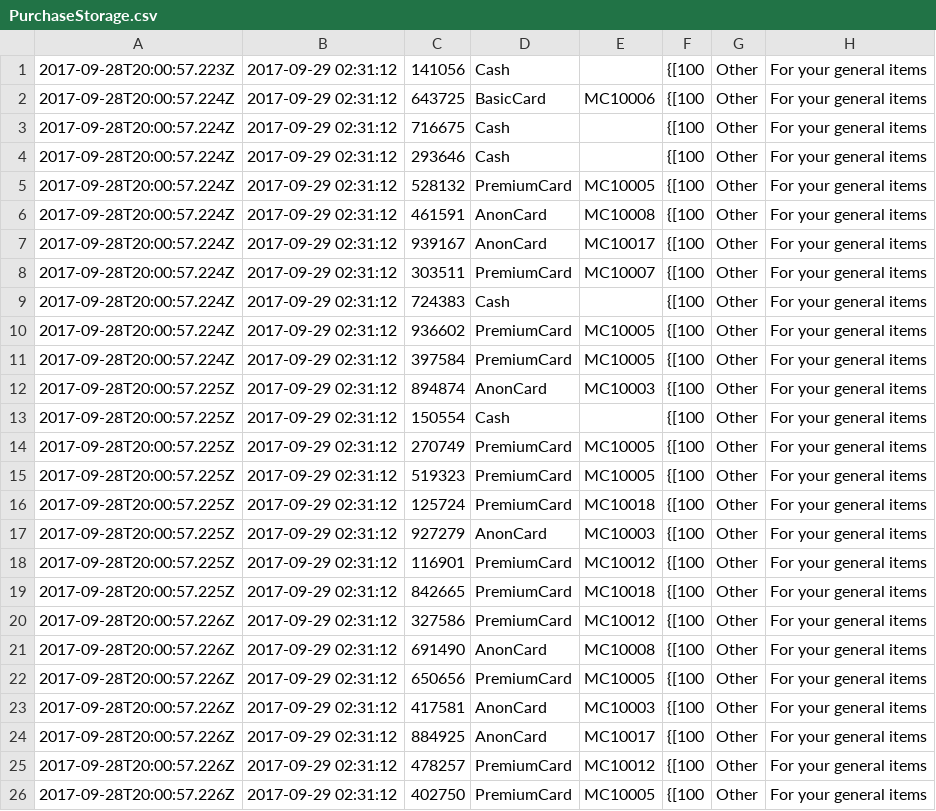
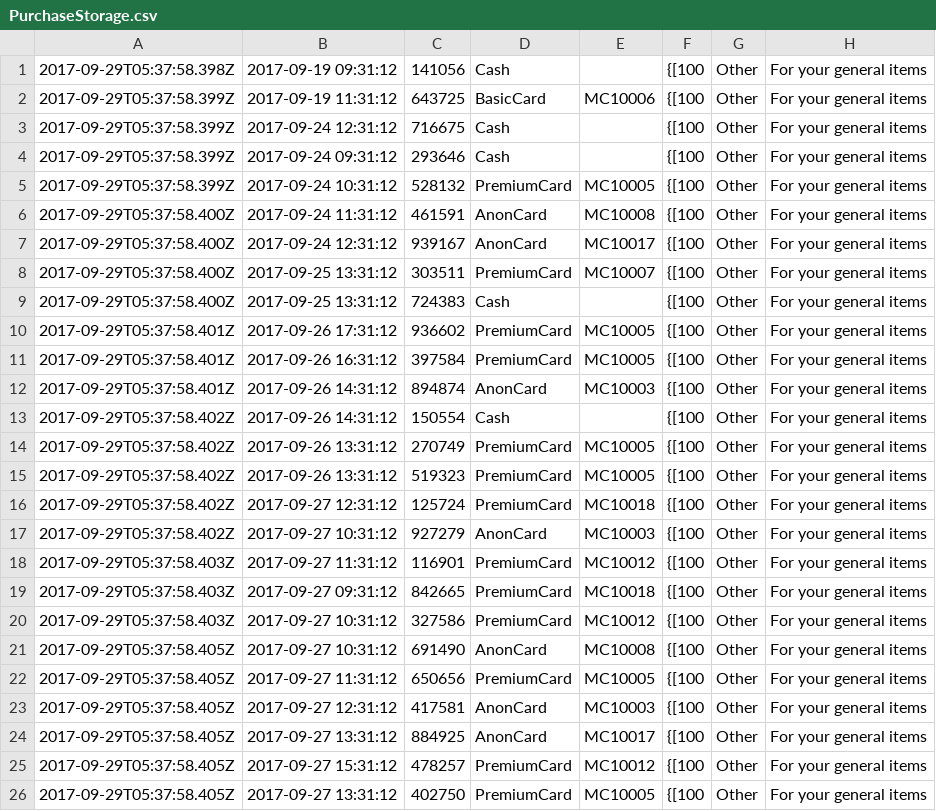
Before and after one commit to codeninja55/csit121-assignment03, a CSV file: com.cn55.marvel/src/persistent_data/PurchaseStorage.csv, drawn as a sheet; only a part is shown; the diff covers the shown part only; the diff names each change by its address in the sheet, - before the commit and + after, or states it on an @@ line.

```diff
--- a/com.cn55.marvel/src/persistent_data/PurchaseStorage.csv
+++ b/com.cn55.marvel/src/persistent_data/PurchaseStorage.csv
-A1: 2017-09-28T20:00:57.223Z
+A1: 2017-09-29T05:37:58.398Z
-B1: 2017-09-29 02:31:12
+B1: 2017-09-19 09:31:12
-A2:A5: 2017-09-28T20:00:57.224Z
+A2:A5: 2017-09-29T05:37:58.399Z
-B2: 2017-09-29 02:31:12
+B2: 2017-09-19 11:31:12
-B3: 2017-09-29 02:31:12
+B3: 2017-09-24 12:31:12
-B4: 2017-09-29 02:31:12
+B4: 2017-09-24 09:31:12
-B5: 2017-09-29 02:31:12
+B5: 2017-09-24 10:31:12
-A6:A9: 2017-09-28T20:00:57.224Z
+A6:A9: 2017-09-29T05:37:58.400Z
-B6: 2017-09-29 02:31:12
+B6: 2017-09-24 11:31:12
-B7: 2017-09-29 02:31:12
+B7: 2017-09-24 12:31:12
-B8:B9: 2017-09-29 02:31:12
+B8:B9: 2017-09-25 13:31:12
-A10:A11: 2017-09-28T20:00:57.224Z
+A10:A11: 2017-09-29T05:37:58.401Z
-B10: 2017-09-29 02:31:12
+B10: 2017-09-26 17:31:12
-B11: 2017-09-29 02:31:12
+B11: 2017-09-26 16:31:12
-A12: 2017-09-28T20:00:57.225Z
+A12: 2017-09-29T05:37:58.401Z
-B12:B13: 2017-09-29 02:31:12
+B12:B13: 2017-09-26 14:31:12
-A13:A17: 2017-09-28T20:00:57.225Z
+A13:A17: 2017-09-29T05:37:58.402Z
-B14:B15: 2017-09-29 02:31:12
+B14:B15: 2017-09-26 13:31:12
-B16: 2017-09-29 02:31:12
+B16: 2017-09-27 12:31:12
-B17: 2017-09-29 02:31:12
+B17: 2017-09-27 10:31:12
-A18:A19: 2017-09-28T20:00:57.225Z
+A18:A19: 2017-09-29T05:37:58.403Z
-B18: 2017-09-29 02:31:12
+B18: 2017-09-27 11:31:12
-B19: 2017-09-29 02:31:12
+B19: 2017-09-27 09:31:12
-A20: 2017-09-28T20:00:57.226Z
+A20: 2017-09-29T05:37:58.403Z
-B20:B21: 2017-09-29 02:31:12
+B20:B21: 2017-09-27 10:31:12
-A21:A26: 2017-09-28T20:00:57.226Z
+A21:A26: 2017-09-29T05:37:58.405Z
-B22: 2017-09-29 02:31:12
+B22: 2017-09-27 11:31:12
-B23: 2017-09-29 02:31:12
+B23: 2017-09-27 12:31:12
-B24: 2017-09-29 02:31:12
+B24: 2017-09-27 13:31:12
-B25: 2017-09-29 02:31:12
+B25: 2017-09-27 15:31:12
-B26: 2017-09-29 02:31:12
+B26: 2017-09-27 13:31:12
```
Also changed, not shown: 1 added row and 60 edited cells elsewhere in this file, com.cn55.marvel/src/persistent_data/CardsStorage.csv, com.cn55.marvel/src/persistent_data/CategoriesStorage.csv, 5 other files.
